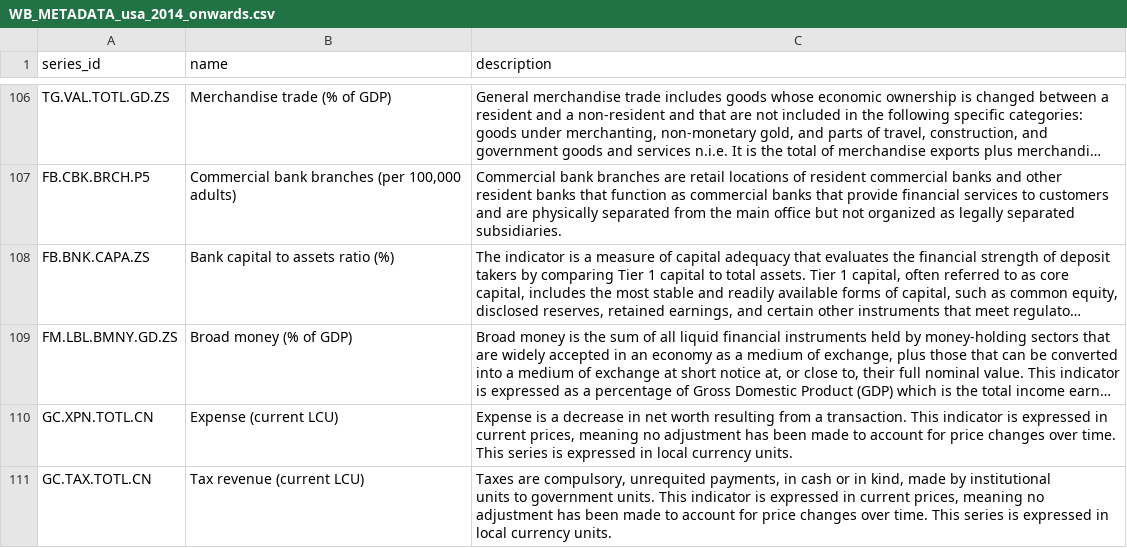
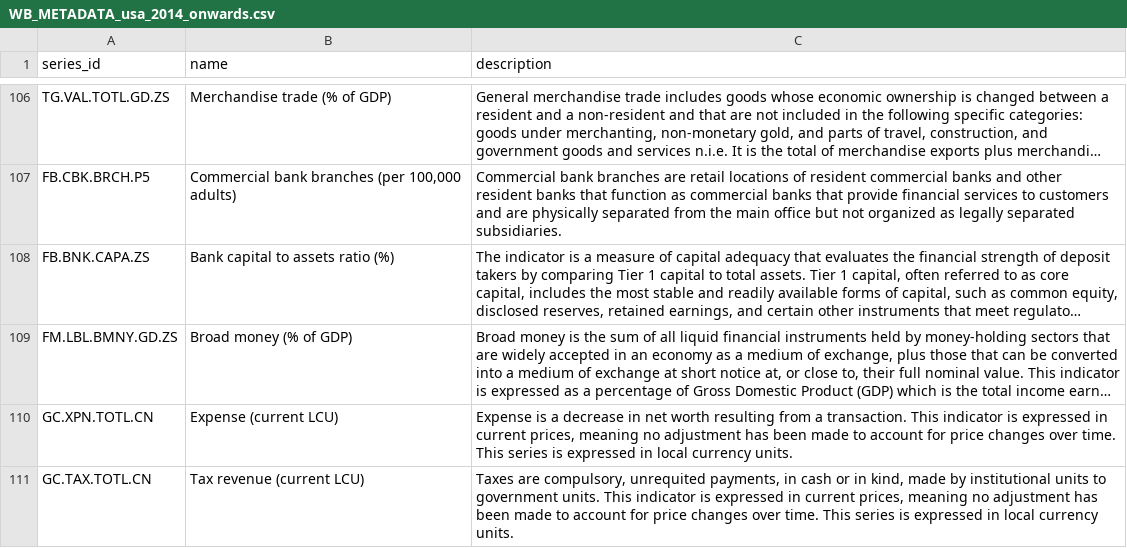
Before and after one commit to VMarkovicz/Data-Engineering-Project, a CSV file: src/raw_datasets/WB_METADATA_usa_2014_onwards.csv, drawn as a sheet; only a part is shown, gaps mark what is left out; long unchanged cells end in …; the diff covers the shown part only; the diff names each change by its address in the sheet, - before the commit and + after, or states it on an @@ line.

```diff
--- a/src/raw_datasets/WB_METADATA_usa_2014_onwards.csv
+++ b/src/raw_datasets/WB_METADATA_usa_2014_onwards.csv
-C111 (description): …currency units.
+C111 (description): …currency units.
```
Also changed, not shown: 15 edited cells elsewhere in this file, 10 other files.
